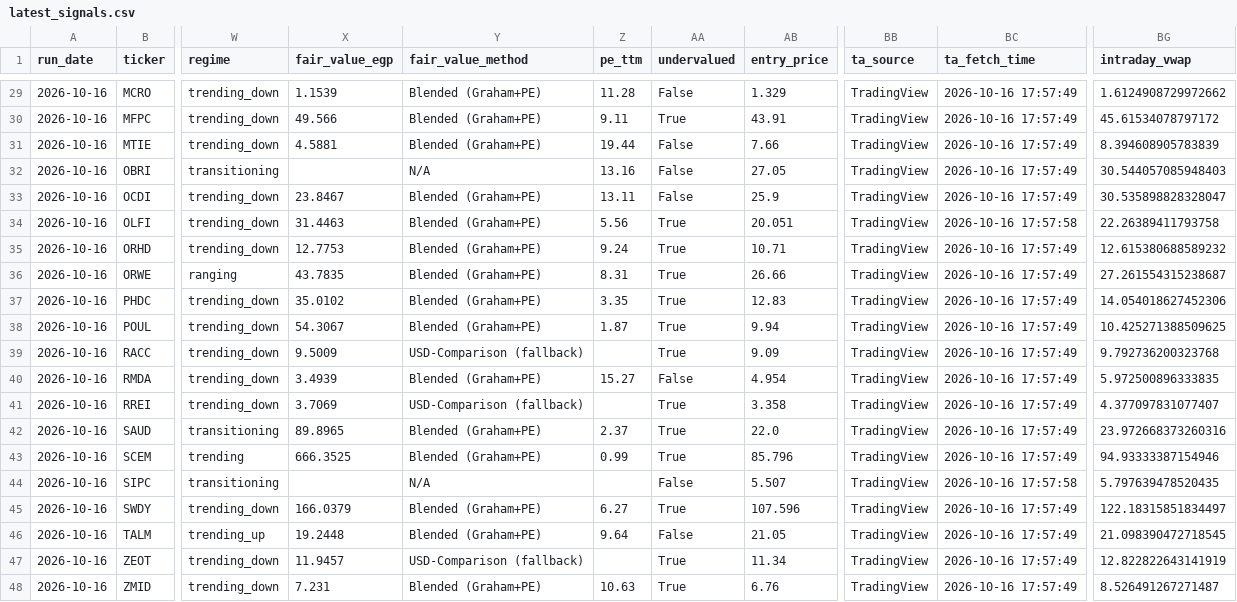
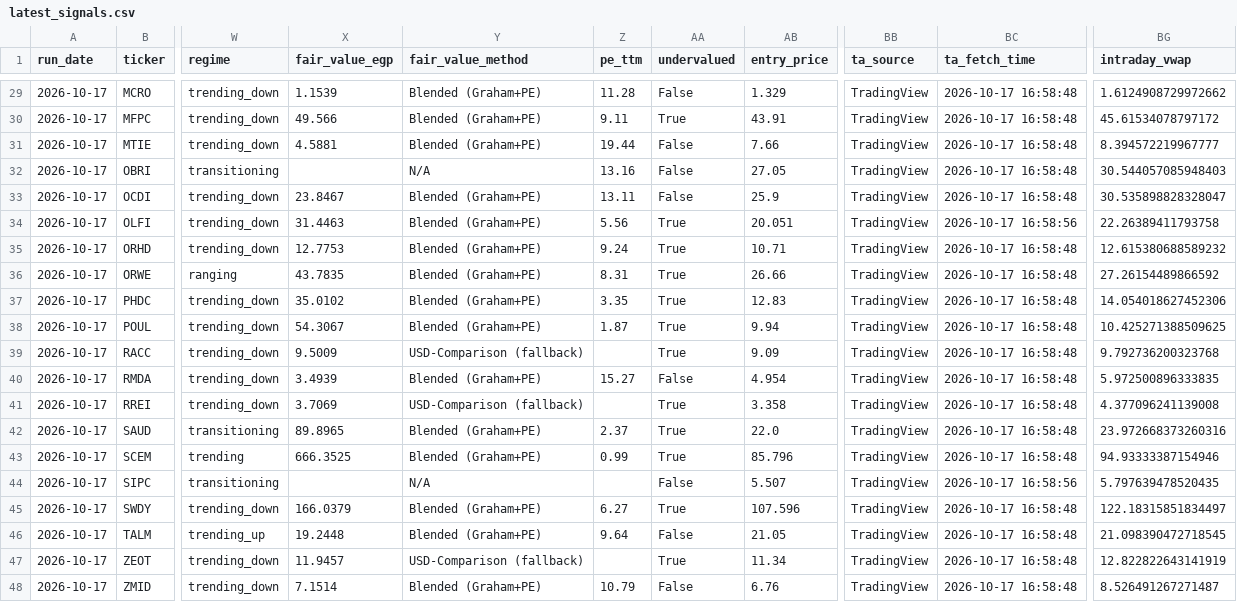
Before and after one commit to ARa2of/Egx-Signals, a CSV file: output/latest_signals.csv, drawn as a sheet; only a part is shown, gaps mark what is left out; the diff covers the shown part only; the diff names each change by its address in the sheet, - before the commit and + after, or states it on an @@ line.

```diff
--- a/output/latest_signals.csv
+++ b/output/latest_signals.csv
-A29:A48 (run_date): 2026-10-16
+A29:A48 (run_date): 2026-10-17
-BC29:BC33 (ta_fetch_time): 2026-10-16 17:57:49
+BC29:BC33 (ta_fetch_time): 2026-10-17 16:58:48
-BG31 (intraday_vwap): 8.394608905783839
+BG31 (intraday_vwap): 8.394572219967777
-BC34 (ta_fetch_time): 2026-10-16 17:57:58
+BC34 (ta_fetch_time): 2026-10-17 16:58:56
-BC35:BC43 (ta_fetch_time): 2026-10-16 17:57:49
+BC35:BC43 (ta_fetch_time): 2026-10-17 16:58:48
-BG36 (intraday_vwap): 27.261554315238687
+BG36 (intraday_vwap): 27.26154489866592
-BG41 (intraday_vwap): 4.377097831077407
+BG41 (intraday_vwap): 4.377096241139008
-BC44 (ta_fetch_time): 2026-10-16 17:57:58
+BC44 (ta_fetch_time): 2026-10-17 16:58:56
-BC45:BC48 (ta_fetch_time): 2026-10-16 17:57:49
+BC45:BC48 (ta_fetch_time): 2026-10-17 16:58:48
-X48 (fair_value_egp): 7.231
+X48 (fair_value_egp): 7.1514
-Z48 (pe_ttm): 10.63
+Z48 (pe_ttm): 10.79
-AA48 (undervalued): True
+AA48 (undervalued): False
```
Also changed, not shown: 66 edited cells elsewhere in this file, 4 other files.
